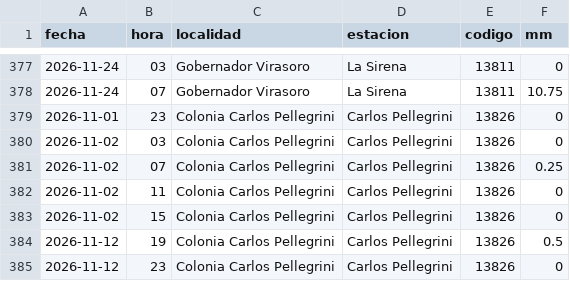
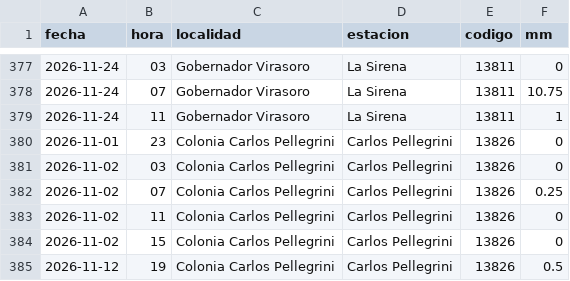
Before and after one commit to tablerocorrientes/tablerocorrientes.github.io, a CSV file: data/registro/lluvia_horaria.csv, drawn as a sheet; only a part is shown, gaps mark what is left out; the shorter side is filled out with more unchanged rows; the diff names each change by its address in the sheet, - before the commit and + after, or states it on an @@ line.

Commit message:
Ciclo continuo (intensivo): lluvia, satélite, pronóstico, fuentes y ríos, 24/11/2026 15:35 h

```diff
--- a/data/registro/lluvia_horaria.csv
+++ b/data/registro/lluvia_horaria.csv
+row 379: 2026-11-24 | 11 | Gobernador Virasoro | La Sirena | 13811 | 1
```
Also changed, not shown: data/registro/resumen_diario_lluvia.csv, 7 other files.
